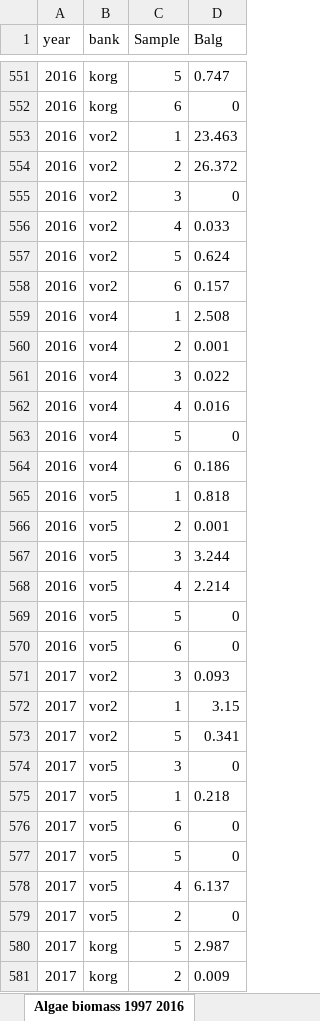
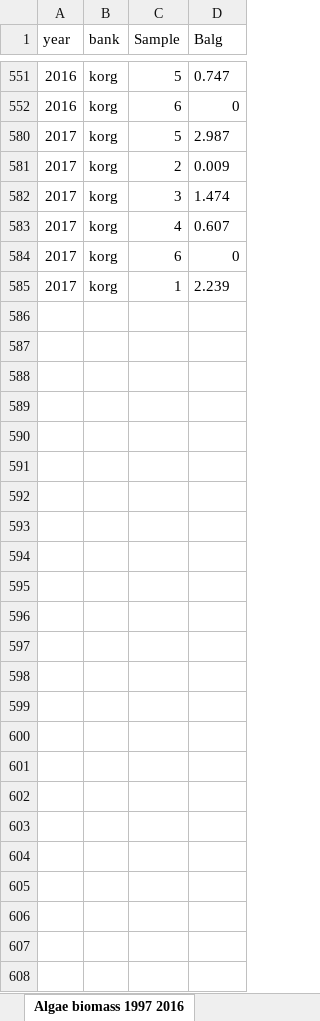
Before and after one commit to polydora/Articles_in_progress, an Excel workbook: Letopis 2020/Materials for letopis/Мидиевые банки промежуточная набивка/Mussel_and_algae_biomass_1996_2020.xlsx, sheet Algae biomass 1997 2016, drawn as a sheet; only a part is shown, gaps mark what is left out; the shorter side is filled out with more unchanged rows; values as stored, in another font and other column widths than the file's, no borders; the diff covers the shown part only; the diff names each change by its address in the sheet, - before the commit and + after, or states it on an @@ line.

```diff
--- a/Letopis 2020/Materials for letopis/Мидиевые банки промежуточная набивка/Mussel_and_algae_biomass_1996_2020.xlsx (sheet Algae biomass 1997 2016)
+++ b/Letopis 2020/Materials for letopis/Мидиевые банки промежуточная набивка/Mussel_and_algae_biomass_1996_2020.xlsx (sheet Algae biomass 1997 2016)
@@ row 553 hidden: 2016 | vor2 | 1 | 23.463 @@
@@ row 554 hidden: 2016 | vor2 | 2 | 26.372 @@
@@ row 555 hidden: 2016 | vor2 | 3 | 0 @@
@@ row 556 hidden: 2016 | vor2 | 4 | 0.033 @@
@@ row 557 hidden: 2016 | vor2 | 5 | 0.624 @@
@@ row 558 hidden: 2016 | vor2 | 6 | 0.157 @@
@@ row 559 hidden: 2016 | vor4 | 1 | 2.508 @@
@@ row 560 hidden: 2016 | vor4 | 2 | 0.001 @@
@@ row 561 hidden: 2016 | vor4 | 3 | 0.022 @@
@@ row 562 hidden: 2016 | vor4 | 4 | 0.016 @@
@@ row 563 hidden: 2016 | vor4 | 5 | 0 @@
@@ row 564 hidden: 2016 | vor4 | 6 | 0.186 @@
@@ row 565 hidden: 2016 | vor5 | 1 | 0.818 @@
@@ row 566 hidden: 2016 | vor5 | 2 | 0.001 @@
@@ row 567 hidden: 2016 | vor5 | 3 | 3.244 @@
@@ row 568 hidden: 2016 | vor5 | 4 | 2.214 @@
@@ row 569 hidden: 2016 | vor5 | 5 | 0 @@
@@ row 570 hidden: 2016 | vor5 | 6 | 0 @@
@@ row 571 hidden: 2017 | vor2 | 3 | 0.093 @@
@@ row 572 hidden: 2017 | vor2 | 1 | 3.15 @@
@@ row 573 hidden: 2017 | vor2 | 5 | 0.341 @@
@@ row 574 hidden: 2017 | vor5 | 3 | 0 @@
@@ row 575 hidden: 2017 | vor5 | 1 | 0.218 @@
@@ row 576 hidden: 2017 | vor5 | 6 | 0 @@
@@ row 577 hidden: 2017 | vor5 | 5 | 0 @@
@@ row 578 hidden: 2017 | vor5 | 4 | 6.137 @@
@@ row 579 hidden: 2017 | vor5 | 2 | 0 @@
```
Also changed, not shown: 451 hidden or unhidden rows elsewhere in this sheet, sheet Mussel algae biomass 2018 2020, sheet Mussel algae cover 2004 2017, other sheet tabs, 5 other files.
